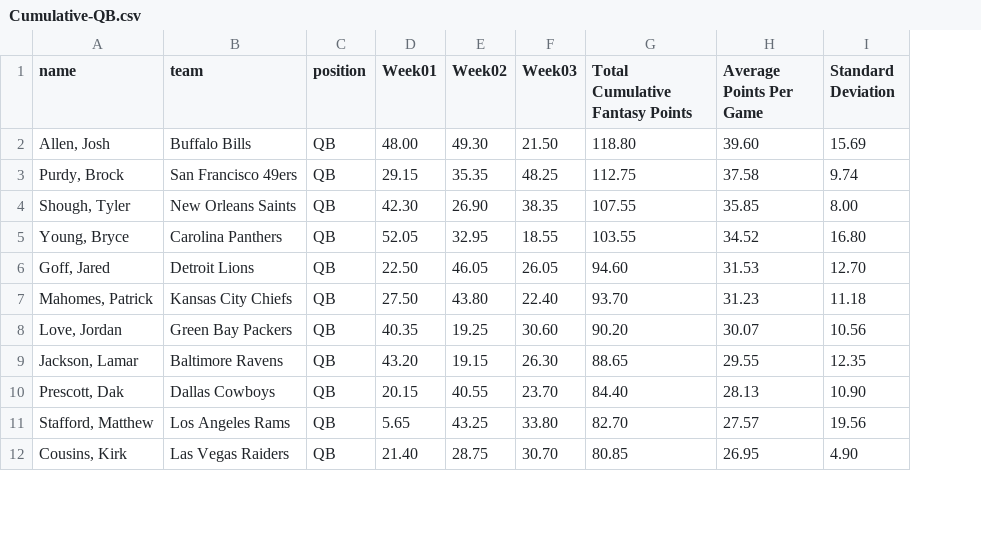
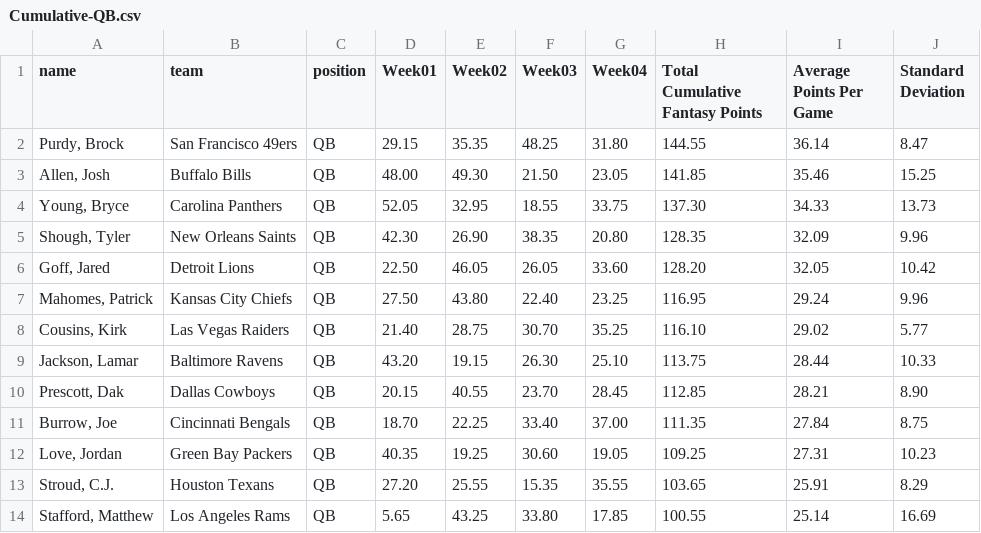
Before and after one commit to stat2883/Football, a CSV file: QB/Cumulative-QB.csv, drawn as a sheet; only a part is shown; removed rows and columns are numbered as before the commit, all else as after; the diff covers the shown part only; the diff names each change by its address in the sheet, - before the commit and + after, or states it on an @@ line.

```diff
--- a/QB/Cumulative-QB.csv
+++ b/QB/Cumulative-QB.csv
+column G (Week04), row 2: 31.80; row 4: 33.75; rows 6-7: 33.60 | 23.25; rows 9-10: 25.10 | 28.45; row 14: 17.85
-row 2: Allen, Josh | Buffalo Bills | QB | 48.00 | 49.30 | 21.50 | 118.80 | 39.60 | 15.69
-H2 (Total Cumulative Fantasy Points): 112.75
+H2 (Total Cumulative Fantasy Points): 144.55
-I2 (Average Points Per Game): 37.58
+I2 (Average Points Per Game): 36.14
-J2 (Standard Deviation): 9.74
+J2 (Standard Deviation): 8.47
-row 4: Shough, Tyler | New Orleans Saints | QB | 42.30 | 26.90 | 38.35 | 107.55 | 35.85 | 8.00
+row 3: Allen, Josh | Buffalo Bills | QB | 48.00 | 49.30 | 21.50 | 23.05 | 141.85 | 35.46 | 15.25
-H4 (Total Cumulative Fantasy Points): 103.55
+H4 (Total Cumulative Fantasy Points): 137.30
-I4 (Average Points Per Game): 34.52
+I4 (Average Points Per Game): 34.33
-J4 (Standard Deviation): 16.80
+J4 (Standard Deviation): 13.73
+row 5: Shough, Tyler | New Orleans Saints | QB | 42.30 | 26.90 | 38.35 | 20.80 | 128.35 | 32.09 | 9.96
-H6 (Total Cumulative Fantasy Points): 94.60
+H6 (Total Cumulative Fantasy Points): 128.20
-I6 (Average Points Per Game): 31.53
+I6 (Average Points Per Game): 32.05
-J6 (Standard Deviation): 12.70
+J6 (Standard Deviation): 10.42
-H7 (Total Cumulative Fantasy Points): 93.70
+H7 (Total Cumulative Fantasy Points): 116.95
-I7 (Average Points Per Game): 31.23
+I7 (Average Points Per Game): 29.24
-J7 (Standard Deviation): 11.18
+J7 (Standard Deviation): 9.96
-row 8: Love, Jordan | Green Bay Packers | QB | 40.35 | 19.25 | 30.60 | 90.20 | 30.07 | 10.56
+row 8: Cousins, Kirk | Las Vegas Raiders | QB | 21.40 | 28.75 | 30.70 | 35.25 | 116.10 | 29.02 | 5.77
-H9 (Total Cumulative Fantasy Points): 88.65
+H9 (Total Cumulative Fantasy Points): 113.75
-I9 (Average Points Per Game): 29.55
+I9 (Average Points Per Game): 28.44
-J9 (Standard Deviation): 12.35
+J9 (Standard Deviation): 10.33
-H10 (Total Cumulative Fantasy Points): 84.40
+H10 (Total Cumulative Fantasy Points): 112.85
-I10 (Average Points Per Game): 28.13
+I10 (Average Points Per Game): 28.21
-J10 (Standard Deviation): 10.90
+J10 (Standard Deviation): 8.90
+row 11: Burrow, Joe | Cincinnati Bengals | QB | 18.70 | 22.25 | 33.40 | 37.00 | 111.35 | 27.84 | 8.75
+row 12: Love, Jordan | Green Bay Packers | QB | 40.35 | 19.25 | 30.60 | 19.05 | 109.25 | 27.31 | 10.23
+row 13: Stroud, C.J. | Houston Texans | QB | 27.20 | 25.55 | 15.35 | 35.55 | 103.65 | 25.91 | 8.29
-H14 (Total Cumulative Fantasy Points): 82.70
+H14 (Total Cumulative Fantasy Points): 100.55
-I14 (Average Points Per Game): 27.57
+I14 (Average Points Per Game): 25.14
-J14 (Standard Deviation): 19.56
+J14 (Standard Deviation): 16.69
-row 12: Cousins, Kirk | Las Vegas Raiders | QB | 21.40 | 28.75 | 30.70 | 80.85 | 26.95 | 4.90
```
Also changed, not shown: 2 added rows, 4 removed rows and 21 edited cells elsewhere in this file, DEF/Cumulative-DEF.csv, K/Cumulative-K.csv, 10 other files.
